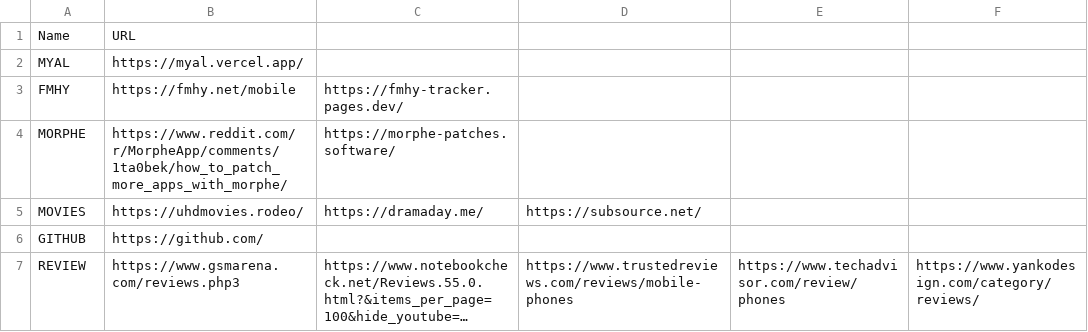
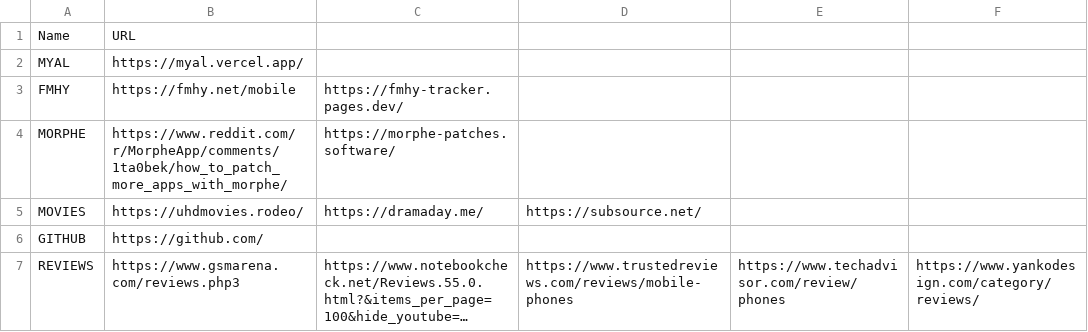
Before and after one commit to introfart/bookmarks, a CSV file: Startpages.csv, drawn as a sheet; long unchanged cells end in …; the diff names each change by its address in the sheet, - before the commit and + after, or states it on an @@ line.

Commit message:
Update Startpages.csv

```diff
--- a/Startpages.csv
+++ b/Startpages.csv
-A7: REVIEW
+A7: REVIEWS
```
